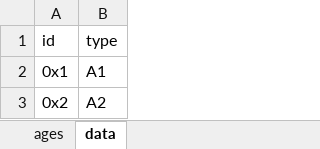
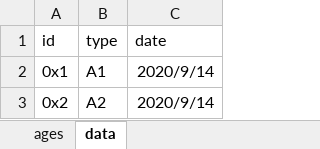
Before and after one commit to zitsen/xlsx2csv.rs, an Excel workbook: examples/test.xlsx, sheet data, drawn as a sheet; values as stored, in another font and other column widths than the file's, no borders; the diff names each change by its address in the sheet, - before the commit and + after, or states it on an @@ line.

Commit message:
chore: add datetime column in test data

```diff
--- a/examples/test.xlsx (sheet data)
+++ b/examples/test.xlsx (sheet data)
+column C (date), rows 2-3: 2020/9/14 | 2020/9/14
```
